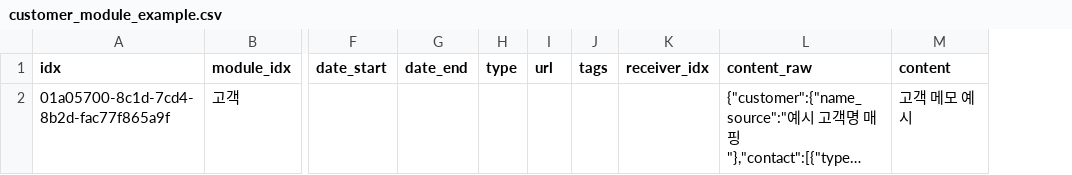
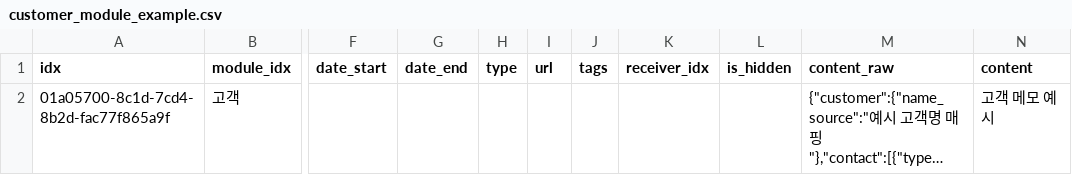
Before and after one commit to gyeolhwi/hermes34-project, a CSV file: examples/customer_module_example.csv, drawn as a sheet; only a part is shown, gaps mark what is left out; long unchanged cells end in …; the diff names each change by its address in the sheet, - before the commit and + after, or states it on an @@ line.

Commit message:
docs(db): 민감 데이터 기준 정정 - 2026-09-11
content_raw 보관 기준과 서비스 is_hidden 암호화 설정 반영
Author: Hermes Agent

```diff
--- a/examples/customer_module_example.csv
+++ b/examples/customer_module_example.csv
+column L (is_hidden), empty
```
Also changed, not shown: examples/project_module_example.csv, examples/service_module_example.csv, 6 other files.
